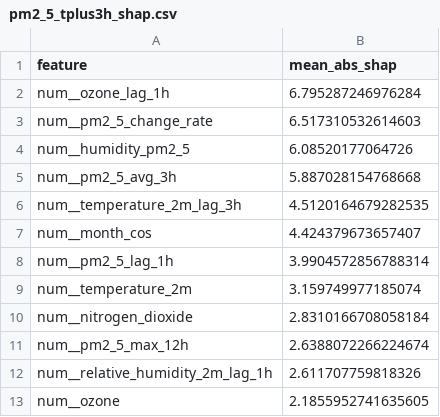
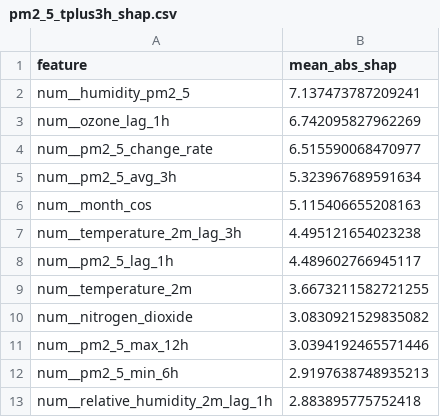
Before and after one commit to ByteCraftByLaiba/aqi-prediction-system, a CSV file: models/shap/pm2_5_tplus3h_shap.csv, drawn as a sheet.

```diff
--- a/models/shap/pm2_5_tplus3h_shap.csv
+++ b/models/shap/pm2_5_tplus3h_shap.csv
@@ -1,13 +1,13 @@
 feature,mean_abs_shap
-num__ozone_lag_1h,6.795287246976284
-num__pm2_5_change_rate,6.517310532614603
-num__humidity_pm2_5,6.08520177064726
-num__pm2_5_avg_3h,5.887028154768668
-num__temperature_2m_lag_3h,4.5120164679282535
-num__month_cos,4.424379673657407
-num__pm2_5_lag_1h,3.9904572856788314
-num__temperature_2m,3.159749977185074
-num__nitrogen_dioxide,2.8310166708058184
-num__pm2_5_max_12h,2.6388072266224674
-num__relative_humidity_2m_lag_1h,2.611707759818326
-num__ozone,2.1855952741635605
+num__humidity_pm2_5,7.137473787209241
+num__ozone_lag_1h,6.742095827962269
+num__pm2_5_change_rate,6.515590068470977
+num__pm2_5_avg_3h,5.323967689591634
+num__month_cos,5.115406655208163
+num__temperature_2m_lag_3h,4.495121654023238
+num__pm2_5_lag_1h,4.489602766945117
+num__temperature_2m,3.6673211582721255
+num__nitrogen_dioxide,3.0830921529835082
+num__pm2_5_max_12h,3.0394192465571446
+num__pm2_5_min_6h,2.9197638748935213
+num__relative_humidity_2m_lag_1h,2.883895775752418
```
Also changed, not shown: models/shap/pm10_tplus3h_shap.csv, models/shap/pm10_tplus6h_shap.csv, 16 other files.
